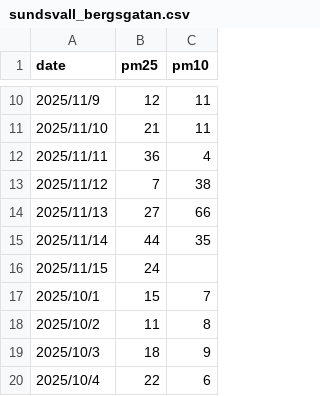
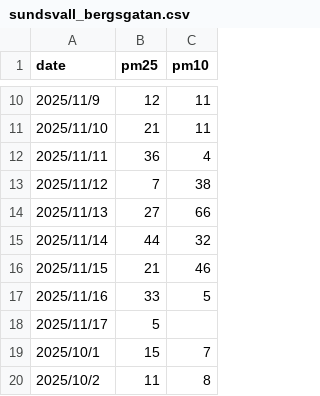
Before and after one commit to WasuWata/mlfs_a, a CSV file: data/sundsvall_bergsgatan.csv, drawn as a sheet; only a part is shown, gaps mark what is left out; the shorter side is filled out with more unchanged rows.

```diff
--- a/data/sundsvall_bergsgatan.csv
+++ b/data/sundsvall_bergsgatan.csv
@@ -14,4 +14,6 @@ date, pm25, pm10
 2025/11/13, 27, 66
-2025/11/14, 44, 35
-2025/11/15, 24,
+2025/11/14, 44, 32
+2025/11/15, 21, 46
+2025/11/16, 33, 5
+2025/11/17, 5,
 2025/10/1, 15, 7
```
Also changed, not shown: data/Hörnettvägen_Örnsköldsvik.csv, data/Korstavägen_Sundsvall_Sw.csv, 40 other files.
